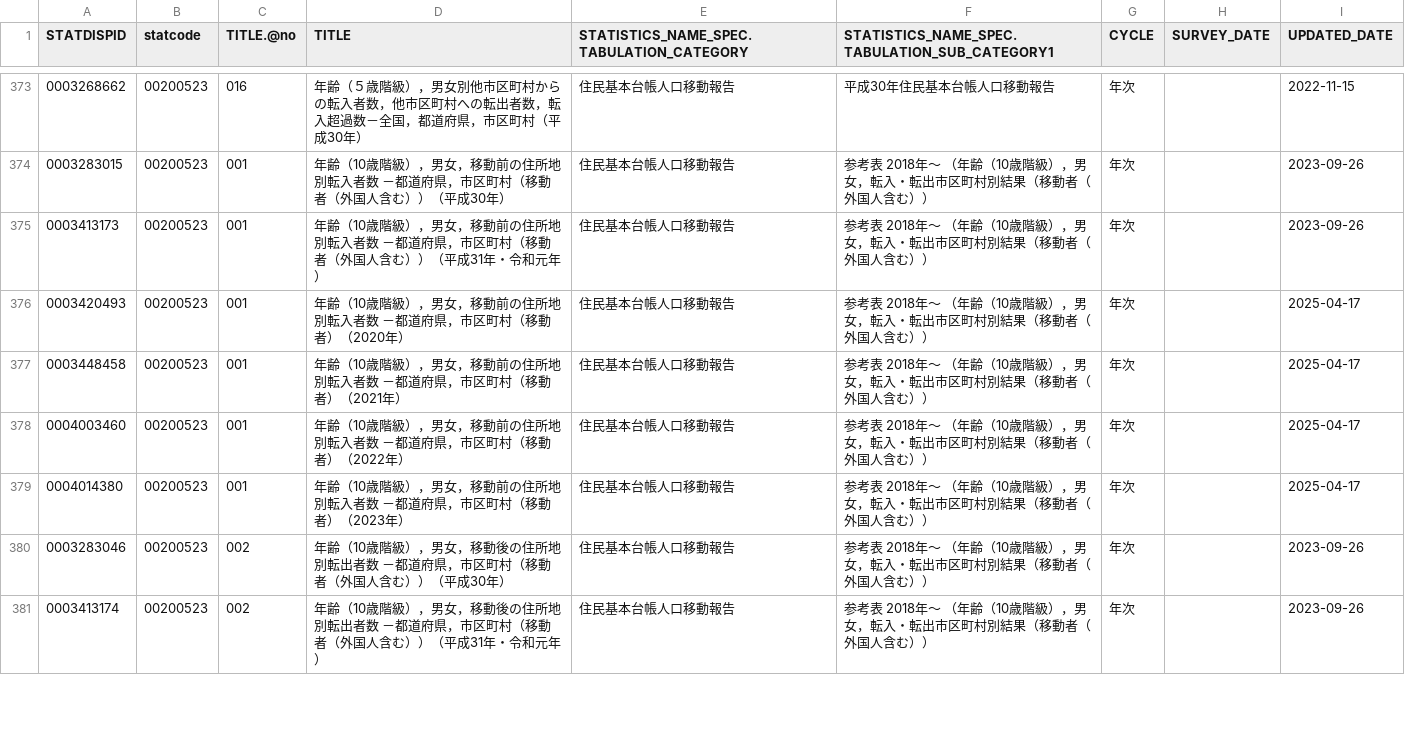
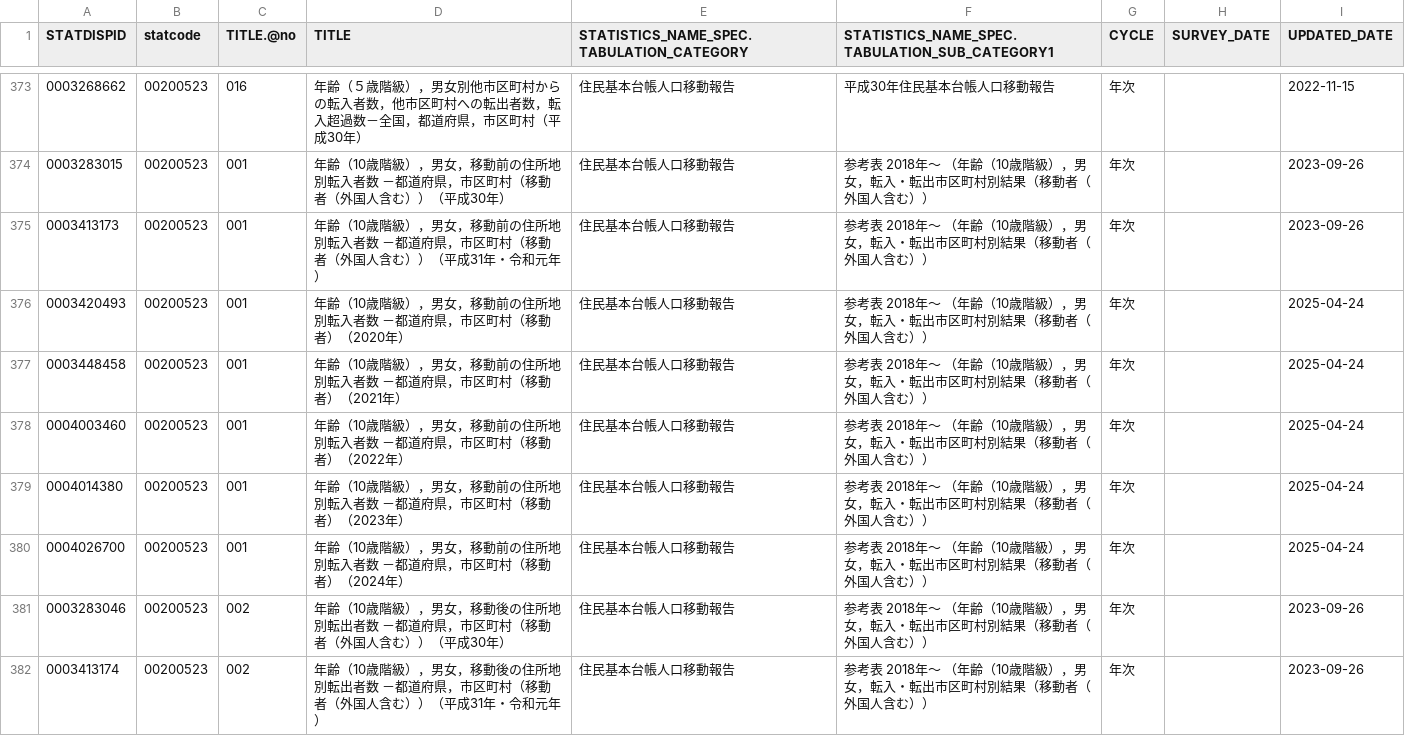
Before and after one commit to tsutomu-nagano/resume, a CSV file: resource/tables/00200523_tables.csv, drawn as a sheet; only a part is shown, gaps mark what is left out; the diff covers the shown part only.

```diff
--- a/resource/tables/00200523_tables.csv
+++ b/resource/tables/00200523_tables.csv
@@ -375,6 +375,7 @@
 "0003413173","00200523","001","年齢（10歳階級），男女，移動前の住所地別転入者数　－都道府県，市区町村（移動者（外国人含む））（平成31年・令和元年）","住民基本台帳人口移動報告","参考表　2018年～　（年齢（10歳階級），男女，転入・転出市区町村別結果（移動者（外国人含む））","年次",,"2023-09-26"
-"0003420493","00200523","001","年齢（10歳階級），男女，移動前の住所地別転入者数　－都道府県，市区町村（移動者）（2020年）","住民基本台帳人口移動報告","参考表　2018年～　（年齢（10歳階級），男女，転入・転出市区町村別結果（移動者（外国人含む））","年次",,"2025-04-17"
-"0003448458","00200523","001","年齢（10歳階級），男女，移動前の住所地別転入者数　－都道府県，市区町村（移動者）（2021年）","住民基本台帳人口移動報告","参考表　2018年～　（年齢（10歳階級），男女，転入・転出市区町村別結果（移動者（外国人含む））","年次",,"2025-04-17"
-"0004003460","00200523","001","年齢（10歳階級），男女，移動前の住所地別転入者数　－都道府県，市区町村（移動者）（2022年）","住民基本台帳人口移動報告","参考表　2018年～　（年齢（10歳階級），男女，転入・転出市区町村別結果（移動者（外国人含む））","年次",,"2025-04-17"
-"0004014380","00200523","001","年齢（10歳階級），男女，移動前の住所地別転入者数　－都道府県，市区町村（移動者）（2023年）","住民基本台帳人口移動報告","参考表　2018年～　（年齢（10歳階級），男女，転入・転出市区町村別結果（移動者（外国人含む））","年次",,"2025-04-17"
+"0003420493","00200523","001","年齢（10歳階級），男女，移動前の住所地別転入者数　－都道府県，市区町村（移動者）（2020年）","住民基本台帳人口移動報告","参考表　2018年～　（年齢（10歳階級），男女，転入・転出市区町村別結果（移動者（外国人含む））","年次",,"2025-04-24"
+"0003448458","00200523","001","年齢（10歳階級），男女，移動前の住所地別転入者数　－都道府県，市区町村（移動者）（2021年）","住民基本台帳人口移動報告","参考表　2018年～　（年齢（10歳階級），男女，転入・転出市区町村別結果（移動者（外国人含む））","年次",,"2025-04-24"
+"0004003460","00200523","001","年齢（10歳階級），男女，移動前の住所地別転入者数　－都道府県，市区町村（移動者）（2022年）","住民基本台帳人口移動報告","参考表　2018年～　（年齢（10歳階級），男女，転入・転出市区町村別結果（移動者（外国人含む））","年次",,"2025-04-24"
+"0004014380","00200523","001","年齢（10歳階級），男女，移動前の住所地別転入者数　－都道府県，市区町村（移動者）（2023年）","住民基本台帳人口移動報告","参考表　2018年～　（年齢（10歳階級），男女，転入・転出市区町村別結果（移動者（外国人含む））","年次",,"2025-04-24"
+"0004026700","00200523","001","年齢（10歳階級），男女，移動前の住所地別転入者数　－都道府県，市区町村（移動者）（2024年）","住民基本台帳人口移動報告","参考表　2018年～　（年齢（10歳階級），男女，転入・転出市区町村別結果（移動者（外国人含む））","年次",,"2025-04-24"
 "0003283046","00200523","002","年齢（10歳階級），男女，移動後の住所地別転出者数　－都道府県，市区町村（移動者（外国人含む））（平成30年）","住民基本台帳人口移動報告","参考表　2018年～　（年齢（10歳階級），男女，転入・転出市区町村別結果（移動者（外国人含む））","年次",,"2023-09-26"
```
Also changed, not shown: 3 added rows and 28 edited cells elsewhere in this file, resource/tables/00600270_tables.csv, 2 other files.
